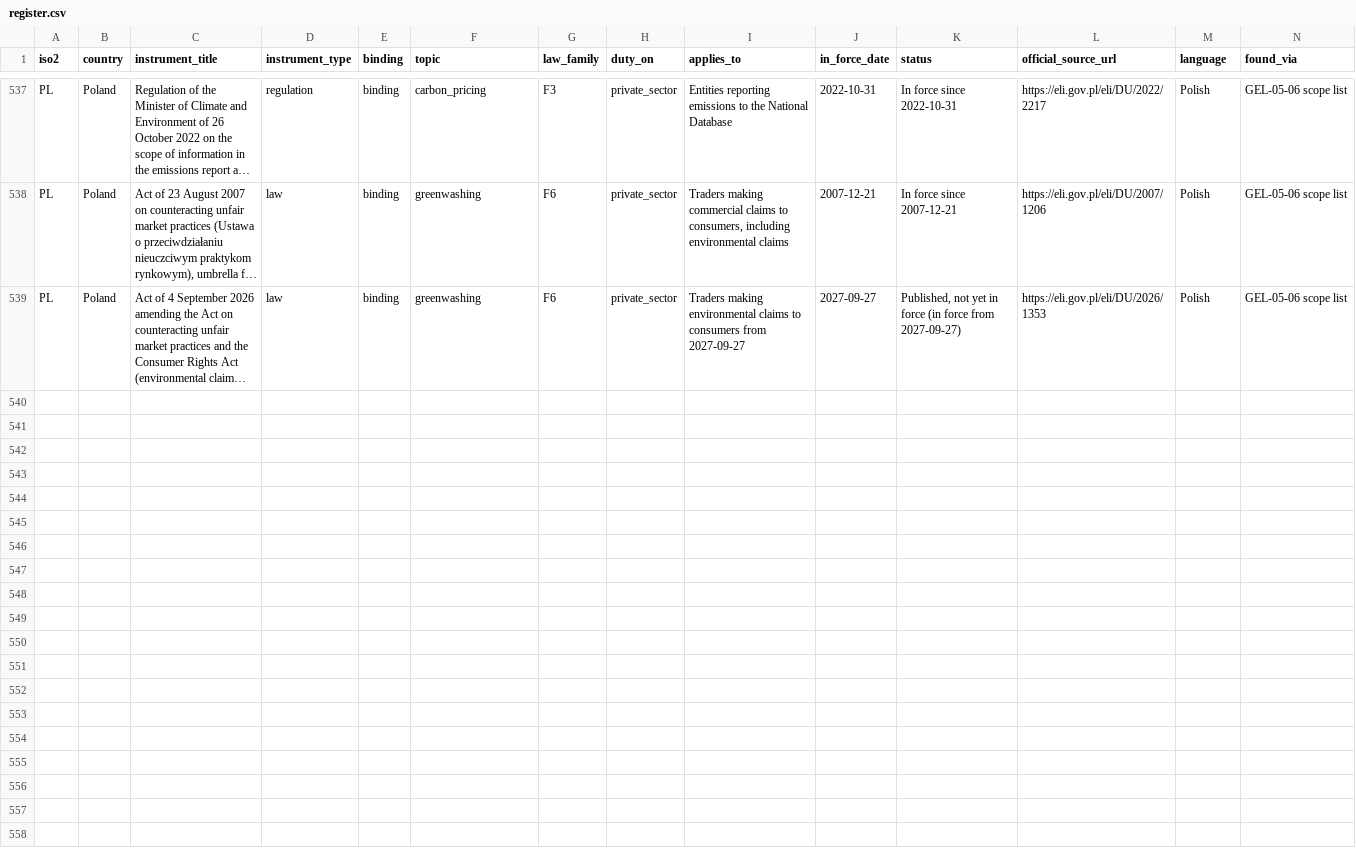
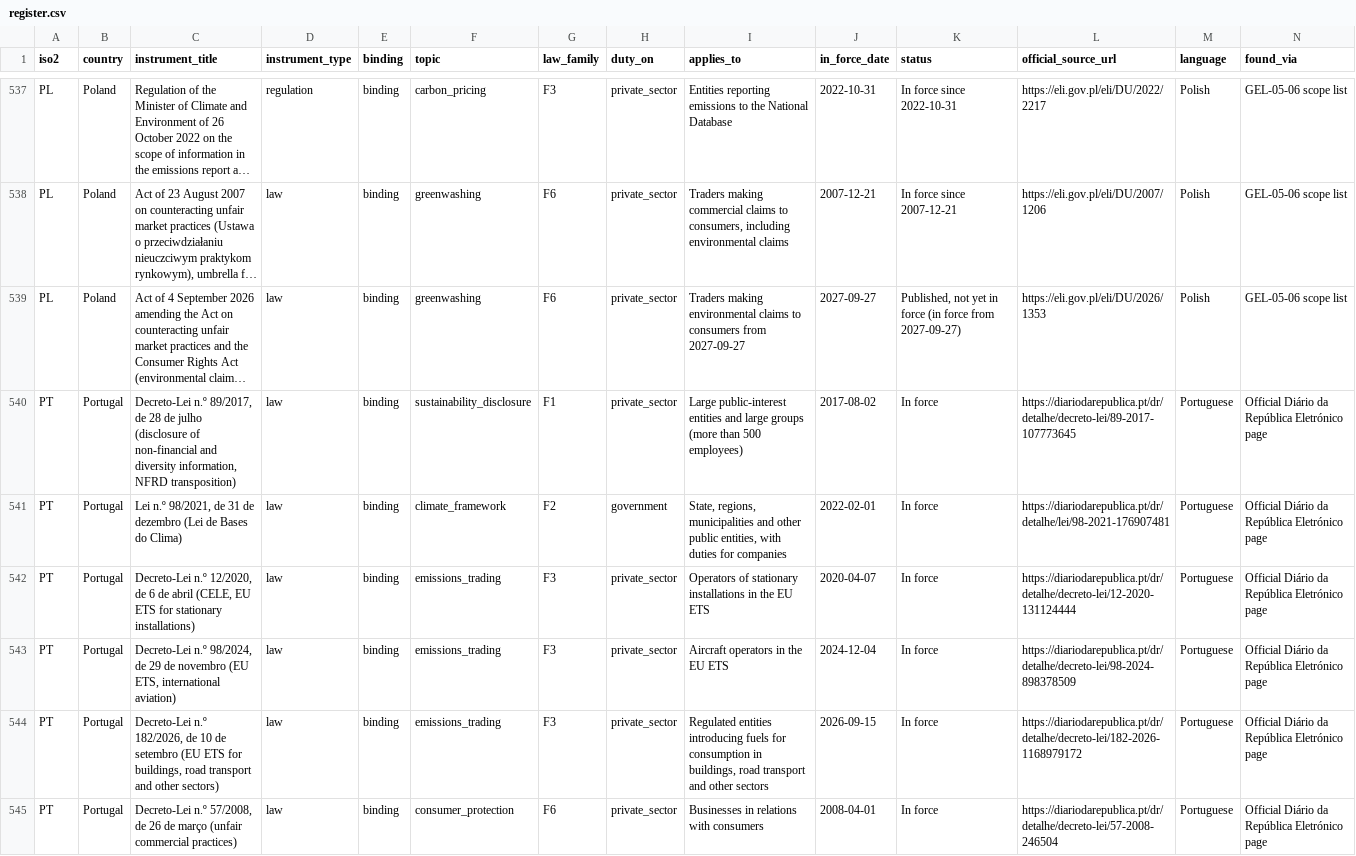
Before and after one commit to GoCarbonTracker-Hq/global-esg-law, a CSV file: register/register.csv, drawn as a sheet; only a part is shown, gaps mark what is left out; long unchanged cells end in …; rows hold the shown columns only; the diff names each change by its address in the sheet, - before the commit and + after, or states it on an @@ line.

```diff
--- a/register/register.csv
+++ b/register/register.csv
+row 540: PT | Portugal | Decreto-Lei n.º 89/2017, de 28 de julho (disclosure of non-financial and diversity information, NFRD transposition) | law | binding | sustainability_disclosure | F1 | private_sector | Large public-interest entities and large groups (more than 500 employees) | 2017-08-02 | In force | https://diariodarepublica.pt/dr/detalhe/decreto-lei/89-2017-107773645 | Portuguese | Official Diário da República Eletrónico page
+row 541: PT | Portugal | Lei n.º 98/2021, de 31 de dezembro (Lei de Bases do Clima) | law | binding | climate_framework | F2 | government | State, regions, municipalities and other public entities, with duties for companies | 2022-02-01 | In force | https://diariodarepublica.pt/dr/detalhe/lei/98-2021-176907481 | Portuguese | Official Diário da República Eletrónico page
+row 542: PT | Portugal | Decreto-Lei n.º 12/2020, de 6 de abril (CELE, EU ETS for stationary installations) | law | binding | emissions_trading | F3 | private_sector | Operators of stationary installations in the EU ETS | 2020-04-07 | In force | https://diariodarepublica.pt/dr/detalhe/decreto-lei/12-2020-131124444 | Portuguese | Official Diário da República Eletrónico page
+row 543: PT | Portugal | Decreto-Lei n.º 98/2024, de 29 de novembro (EU ETS, international aviation) | law | binding | emissions_trading | F3 | private_sector | Aircraft operators in the EU ETS | 2024-12-04 | In force | https://diariodarepublica.pt/dr/detalhe/decreto-lei/98-2024-898378509 | Portuguese | Official Diário da República Eletrónico page
+row 544: PT | Portugal | Decreto-Lei n.º 182/2026, de 10 de setembro (EU ETS for buildings, road transport and other sectors) | law | binding | emissions_trading | F3 | private_sector | Regulated entities introducing fuels for consumption in buildings, road transport and other sectors | 2026-09-15 | In force | https://diariodarepublica.pt/dr/detalhe/decreto-lei/182-2026-1168979172 | Portuguese | Official Diário da República Eletrónico page
+row 545: PT | Portugal | Decreto-Lei n.º 57/2008, de 26 de março (unfair commercial practices) | law | binding | consumer_protection | F6 | private_sector | Businesses in relations with consumers | 2008-04-01 | In force | https://diariodarepublica.pt/dr/detalhe/decreto-lei/57-2008-246504 | Portuguese | Official Diário da República Eletrónico page
```
Also changed, not shown: 5 other files.
